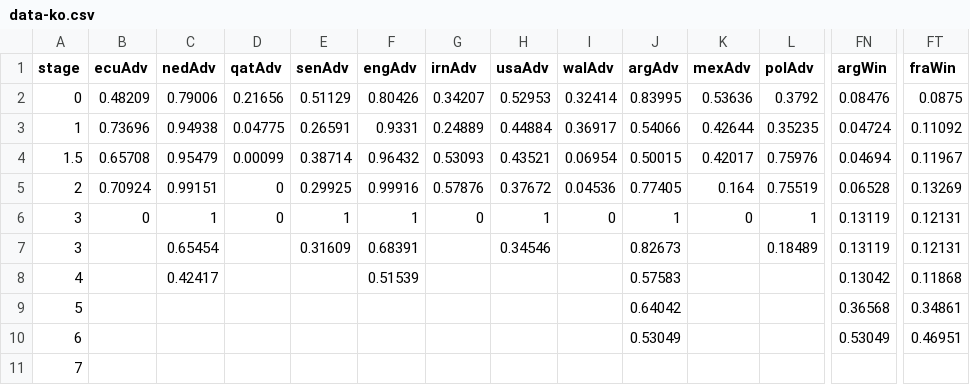
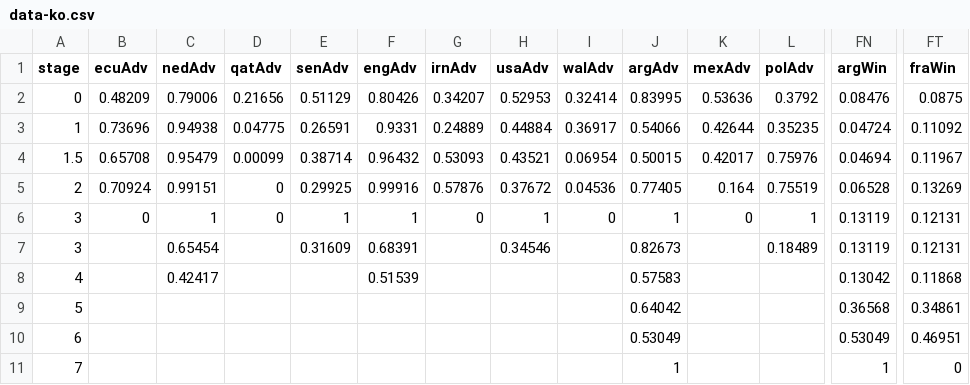
Before and after one commit to fakebenjay/wc-2022, a CSV file: data-ko.csv, drawn as a sheet; only a part is shown, gaps mark what is left out; removed rows and columns are numbered as before the commit, all else as after; rows hold the shown columns only; the diff names each change by its address in the sheet, - before the commit and + after, or states it on an @@ line.

```diff
--- a/data-ko.csv
+++ b/data-ko.csv
-row 11: 7
+row 11: 7 |  |  |  |  |  |  |  |  | 1 |  |  | 1 | 0
```
Also changed, not shown: 2 other files.
